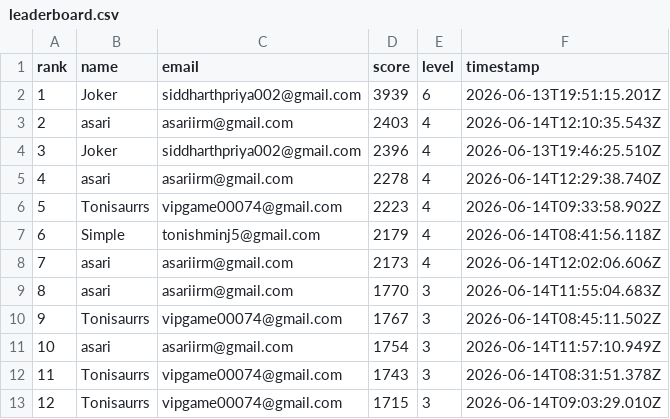
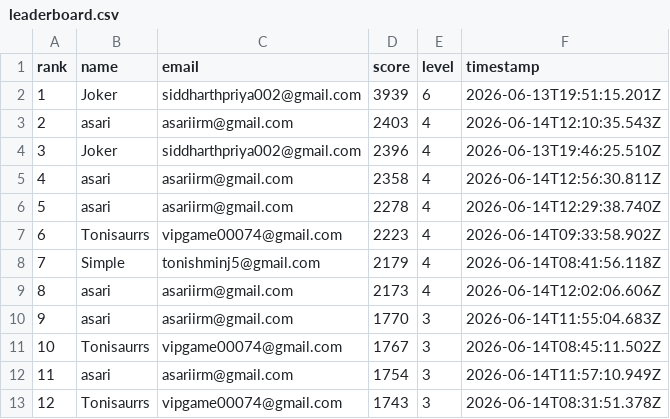
Before and after one commit to jokerdetected/injusticeleague, a CSV file: leaderboard.csv, drawn as a sheet; only a part is shown; the shorter side is filled out with more unchanged rows; addresses are those after the commit; the diff names each change by its address in the sheet, - before the commit and + after, or states it on an @@ line.

Commit message:
score: asari (2358)

```diff
--- a/leaderboard.csv
+++ b/leaderboard.csv
+row 5: 4 | asari | asariirm@gmail.com | 2358 | 4 | 2026-06-14T12:56:30.811Z
@@ column A (rank) renumbered from row 6 down @@
```
